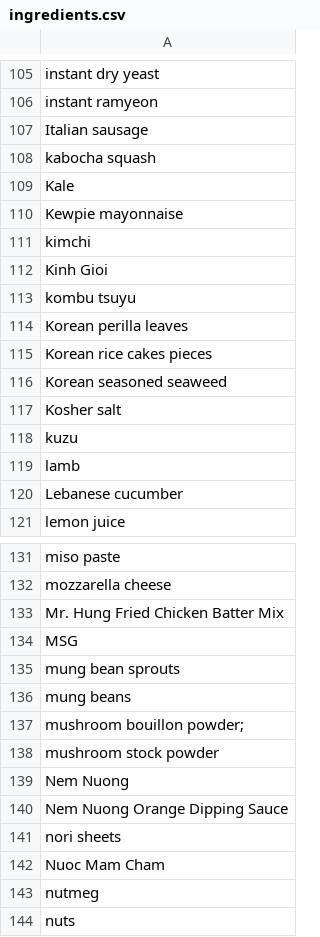
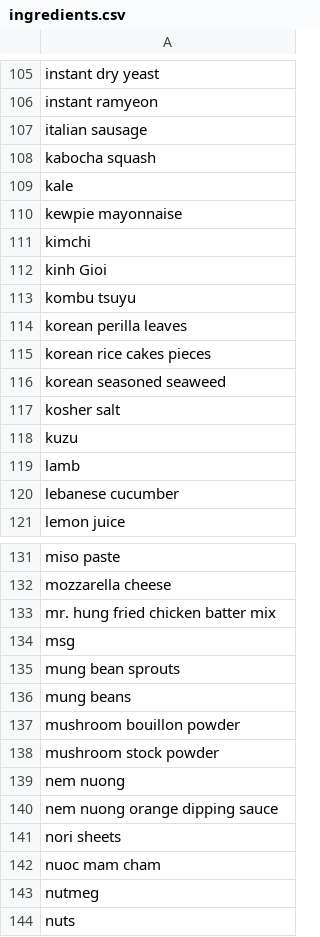
Before and after one commit to csis2020/W21G10_RecipeFinder, a CSV file: app/src/main/res/raw/ingredients.csv, drawn as a sheet; only a part is shown, gaps mark what is left out; the diff covers the shown part only.

```diff
--- a/app/src/main/res/raw/ingredients.csv
+++ b/app/src/main/res/raw/ingredients.csv
@@ -106,16 +106,16 @@ instant dry yeast
 instant ramyeon
-Italian sausage
+italian sausage
 kabocha squash
-Kale
-Kewpie mayonnaise
+kale
+kewpie mayonnaise
 kimchi
-Kinh Gioi
+kinh Gioi
 kombu tsuyu
-Korean perilla leaves
-Korean rice cakes pieces
-Korean seasoned seaweed
-Kosher salt
+korean perilla leaves
+korean rice cakes pieces
+korean seasoned seaweed
+kosher salt
 kuzu
 lamb
-Lebanese cucumber
+lebanese cucumber
 lemon juice
@@ -132,12 +132,12 @@ miso paste
 mozzarella cheese
-Mr. Hung Fried Chicken Batter Mix
-MSG
+mr. hung fried chicken batter mix
+msg
 mung bean sprouts
 mung beans
-mushroom bouillon powder;
+mushroom bouillon powder
 mushroom stock powder
-Nem Nuong
-Nem Nuong Orange Dipping Sauce
+nem nuong
+nem nuong orange dipping sauce
 nori sheets
-Nuoc Mam Cham
+nuoc mam cham
 nutmeg
```
Also changed, not shown: 27 edited cells elsewhere in this file, app/src/main/res/raw/recipes.csv, 3 other files.
